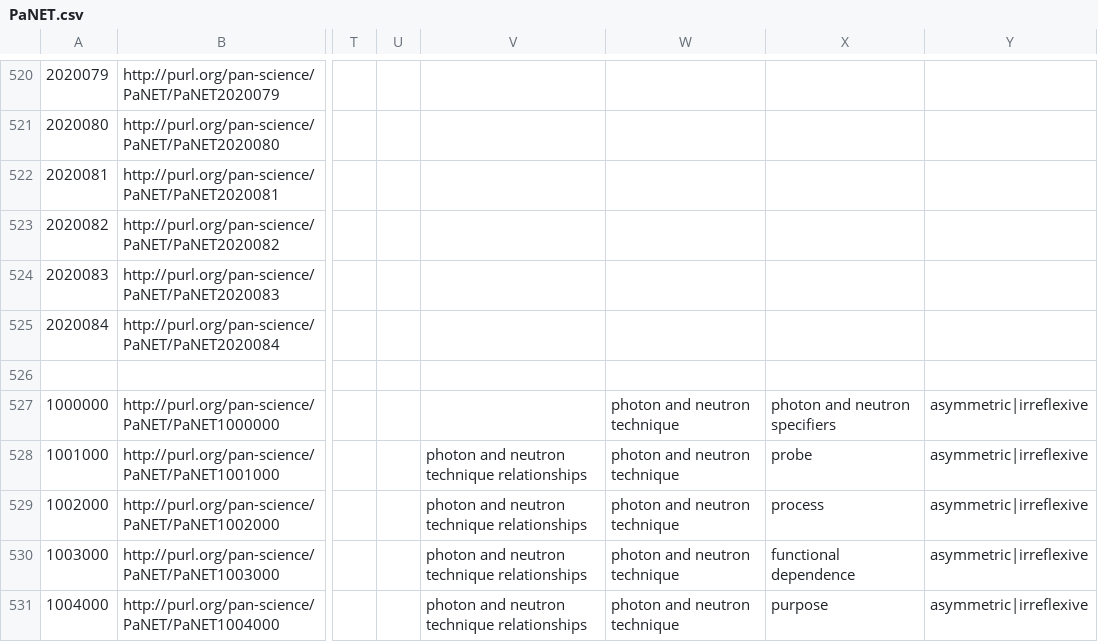
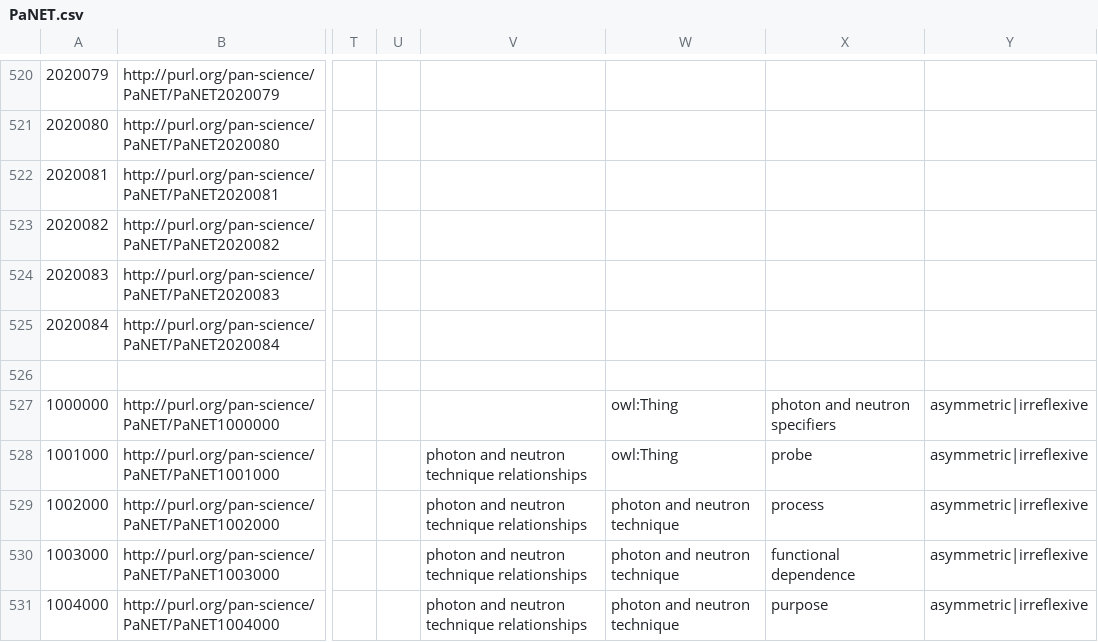
Before and after one commit to eilmiv/PaNET, a CSV file: source/PaNET.csv, drawn as a sheet; only a part is shown, gaps mark what is left out; the diff names each change by its address in the sheet, - before the commit and + after, or states it on an @@ line.

Commit message:
Moved probe classes under owl:Thing
Moved 'defined by experimental probe' class from under 'photon and neutron technique' to under owl:Thing.

Fixes issue #351

```diff
--- a/source/PaNET.csv
+++ b/source/PaNET.csv
-W527:W528: photon and neutron technique
+W527:W528: owl:Thing
```
